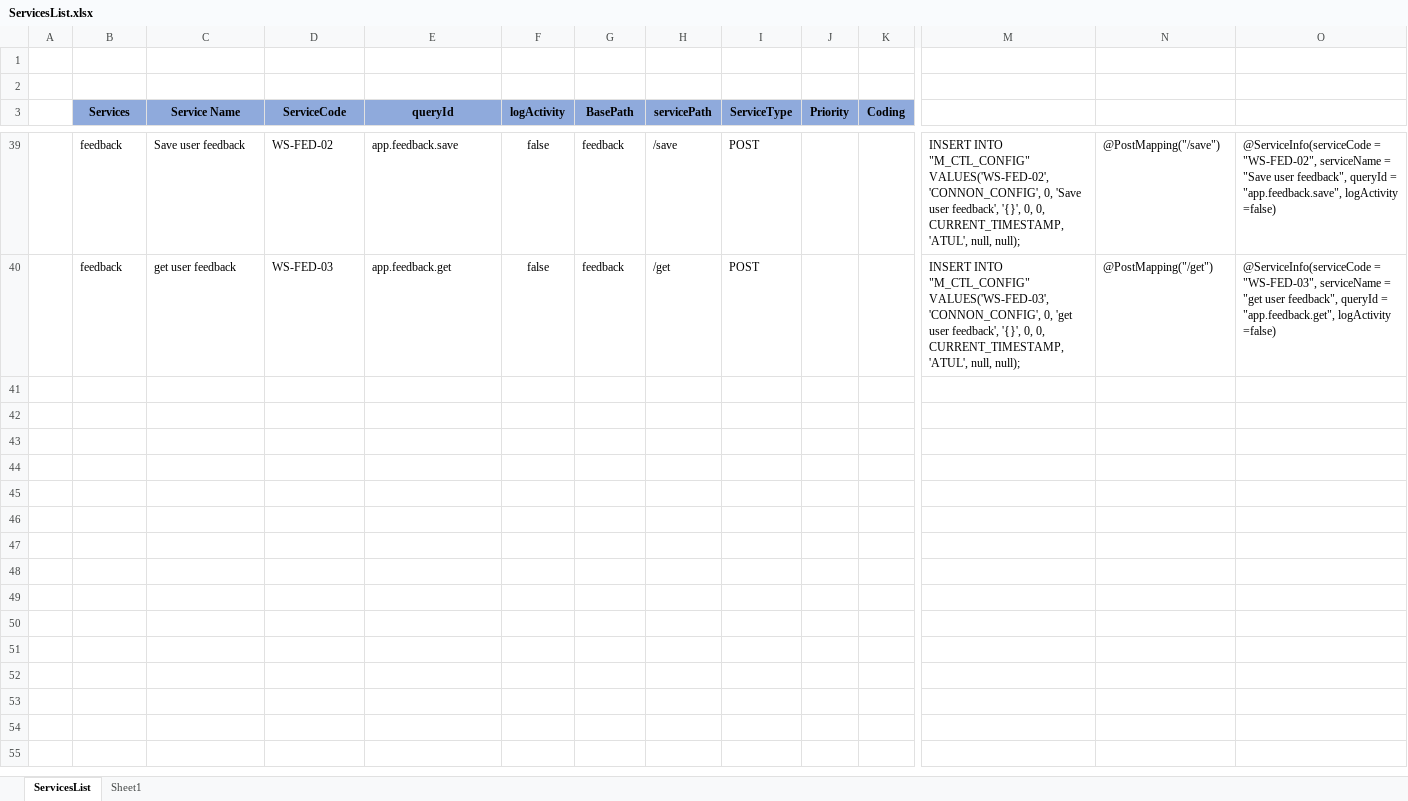
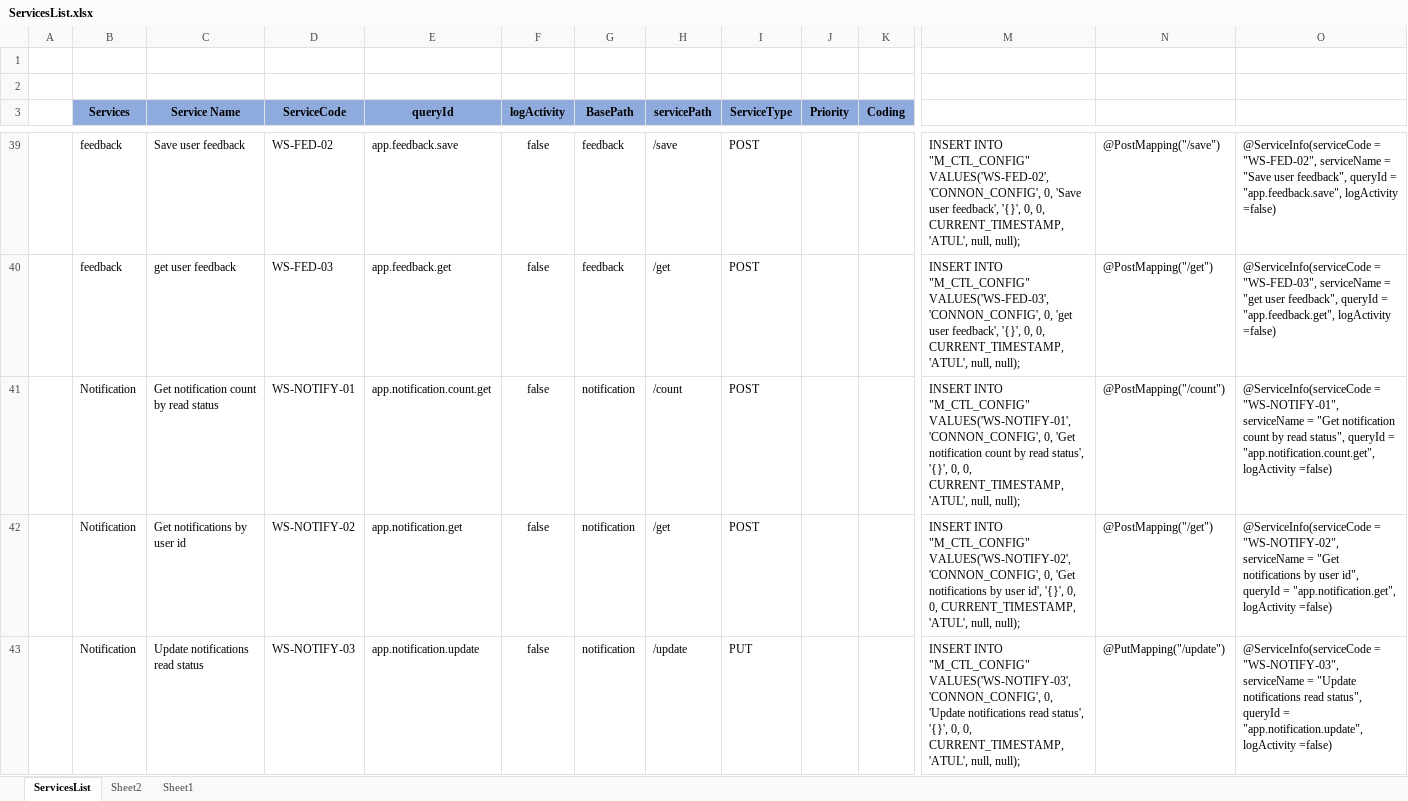
Before and after one commit to Atul-Raut/booking, an Excel workbook: Documents/Services/ServicesList.xlsx, sheet ServicesList, drawn as a sheet; only a part is shown, gaps mark what is left out; values as stored, in another font and other column widths than the file's, no borders; rows hold the shown columns only; the diff names each change by its address in the sheet, - before the commit and + after, or states it on an @@ line.

Commit message:
Notification screen

```diff
--- a/Documents/Services/ServicesList.xlsx (sheet ServicesList)
+++ b/Documents/Services/ServicesList.xlsx (sheet ServicesList)
+sheet tab: Sheet2
+row 41:  | Notification | Get notification count by read status | WS-NOTIFY-01 | app.notification.count.get | false | notification | /count | POST |  |  | INSERT INTO "M_CTL_CONFIG" VALUES('WS-NOTIFY-01','CONNON_CONFIG', 0, 'Get notification count by read status', '{}', 0, 0, CURRENT_TIMESTAMP, 'ATUL', null, null); | @PostMapping("/count") | @ServiceInfo(serviceCode = "WS-NOTIFY-01", serviceName = "Get notification count by read status", queryId = "app.notification.count.get", logActivity =false)
+row 42:  | Notification | Get notifications by user id | WS-NOTIFY-02 | app.notification.get | false | notification | /get | POST |  |  | INSERT INTO "M_CTL_CONFIG" VALUES('WS-NOTIFY-02','CONNON_CONFIG', 0, 'Get notifications by user id', '{}', 0, 0, CURRENT_TIMESTAMP, 'ATUL', null, null); | @PostMapping("/get") | @ServiceInfo(serviceCode = "WS-NOTIFY-02", serviceName = "Get notifications by user id", queryId = "app.notification.get", logActivity =false)
+row 43:  | Notification | Update notifications read status | WS-NOTIFY-03 | app.notification.update | false | notification | /update | PUT |  |  | INSERT INTO "M_CTL_CONFIG" VALUES('WS-NOTIFY-03','CONNON_CONFIG', 0, 'Update notifications read status', '{}', 0, 0, CURRENT_TIMESTAMP, 'ATUL', null, null); | @PutMapping("/update") | @ServiceInfo(serviceCode = "WS-NOTIFY-03", serviceName = "Update notifications read status", queryId = "app.notification.update", logActivity =false)
```
Also changed, not shown: 23 other files.
